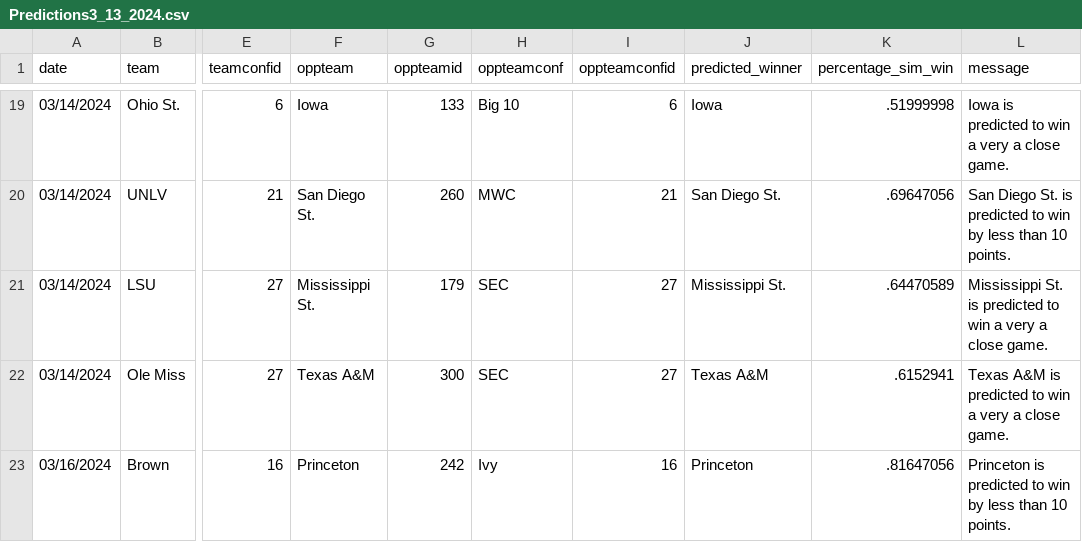
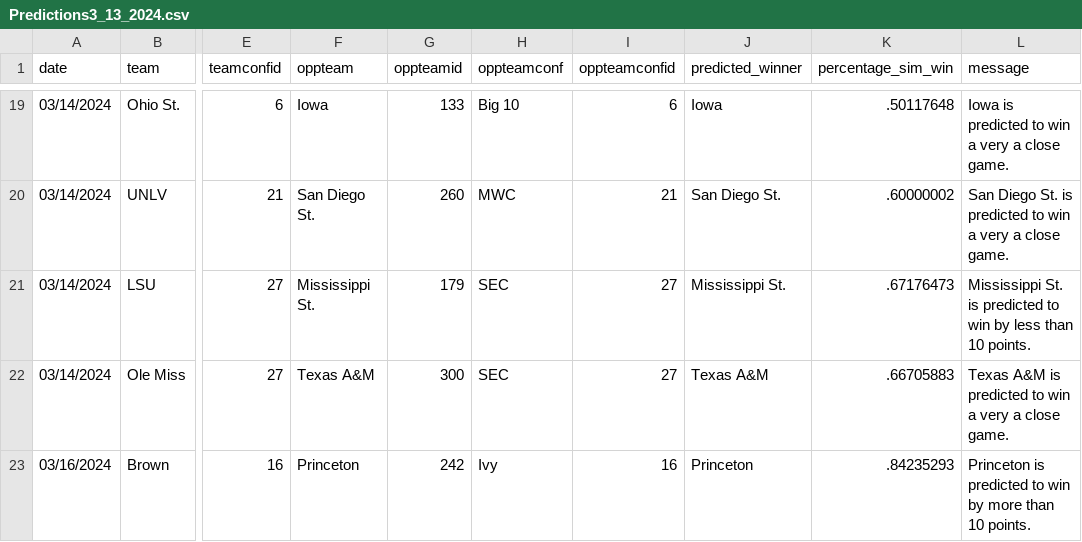
Before and after one commit to jameskemper/wreckem_model, a CSV file: Data/Predictions/Predictions3_13_2024.csv, drawn as a sheet; only a part is shown, gaps mark what is left out; the diff covers the shown part only; the diff names each change by its address in the sheet, - before the commit and + after, or states it on an @@ line.

```diff
--- a/Data/Predictions/Predictions3_13_2024.csv
+++ b/Data/Predictions/Predictions3_13_2024.csv
-K19 (percentage_sim_win): .51999998
+K19 (percentage_sim_win): .50117648
-K20 (percentage_sim_win): .69647056
+K20 (percentage_sim_win): .60000002
-L20 (message): …to win by less than 10 points.
+L20 (message): …to win a very a close game.
-K21 (percentage_sim_win): .64470589
+K21 (percentage_sim_win): .67176473
-L21 (message): …to win a very a close game.
+L21 (message): …to win by less than 10 points.
-K22 (percentage_sim_win): .6152941
+K22 (percentage_sim_win): .66705883
-K23 (percentage_sim_win): .81647056
+K23 (percentage_sim_win): .84235293
-L23 (message): …win by less than 10…
+L23 (message): …win by more than 10…
```
Also changed, not shown: 2 added rows, 2 removed rows and 28 edited cells elsewhere in this file, 3 other files.
